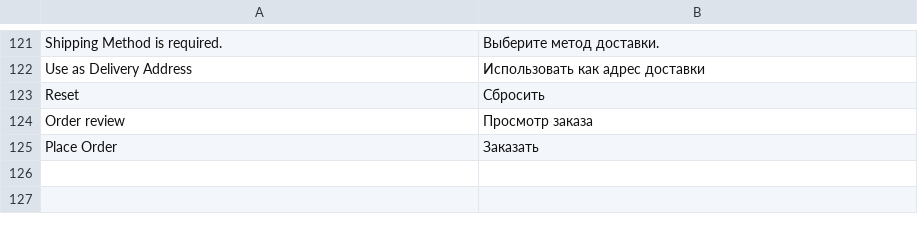
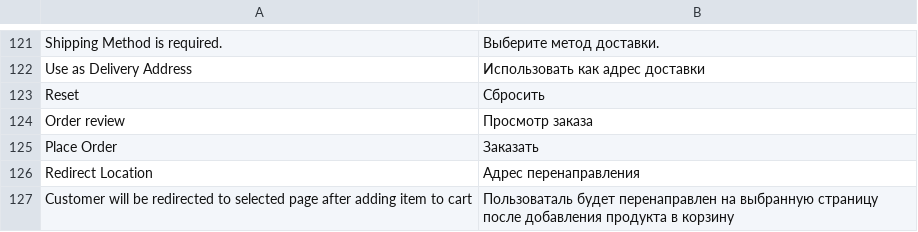
Before and after one commit to axis/axiscommerce, a CSV file: app/locale/ru_RU/Axis_Checkout.csv, drawn as a sheet; only a part is shown, gaps mark what is left out; the diff names each change by its address in the sheet, - before the commit and + after, or states it on an @@ line.

Commit message:
Redirect after add to cart option added to 'checkout/cart' config section

```diff
--- a/app/locale/ru_RU/Axis_Checkout.csv
+++ b/app/locale/ru_RU/Axis_Checkout.csv
+row 126: Redirect Location | Адрес перенаправления
+row 127: Customer will be redirected to selected page after adding item to cart | Пользоваталь будет перенаправлен на выбранную страницу после добавления продукта в корзину
```
Also changed, not shown: app/locale/en_US/Axis_Checkout.csv, app/locale/pt_BR/Axis_Checkout.csv, 3 other files.
